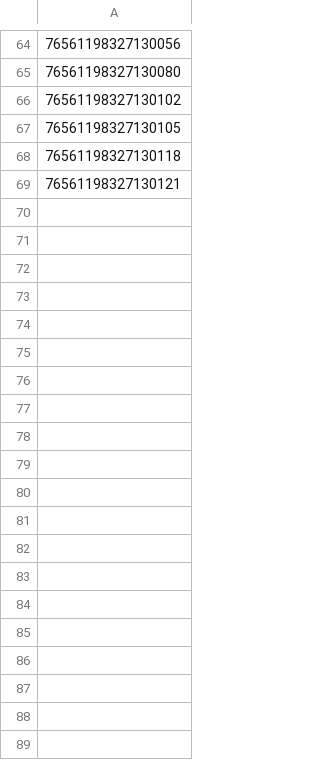
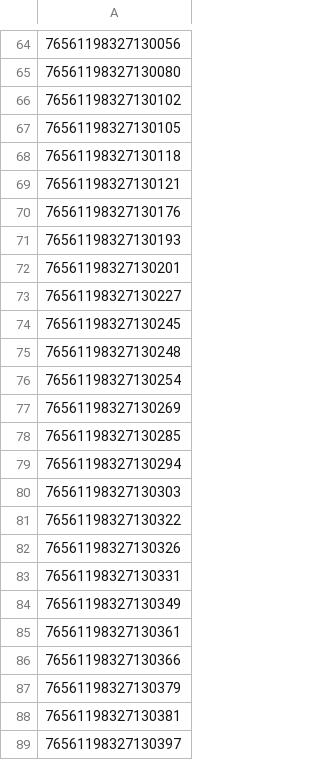
Before and after one commit to ArcaneIrvine/steam_game_recommender, a CSV file: data/useable_steam_ids.csv, drawn as a sheet; only a part is shown, gaps mark what is left out; the diff covers the shown part only; the diff names each change by its address in the sheet, - before the commit and + after, or states it on an @@ line.

```diff
--- a/data/useable_steam_ids.csv
+++ b/data/useable_steam_ids.csv
+row 70: 76561198327130176
+row 71: 76561198327130193
+row 72: 76561198327130201
+row 73: 76561198327130227
+row 74: 76561198327130245
+row 75: 76561198327130248
+row 76: 76561198327130254
+row 77: 76561198327130269
+row 78: 76561198327130285
+row 79: 76561198327130294
+row 80: 76561198327130303
+row 81: 76561198327130322
+row 82: 76561198327130326
+row 83: 76561198327130331
+row 84: 76561198327130349
+row 85: 76561198327130361
+row 86: 76561198327130366
+row 87: 76561198327130379
+row 88: 76561198327130381
+row 89: 76561198327130397
```
Also changed, not shown: 108 added rows elsewhere in this file, 1 other file.
